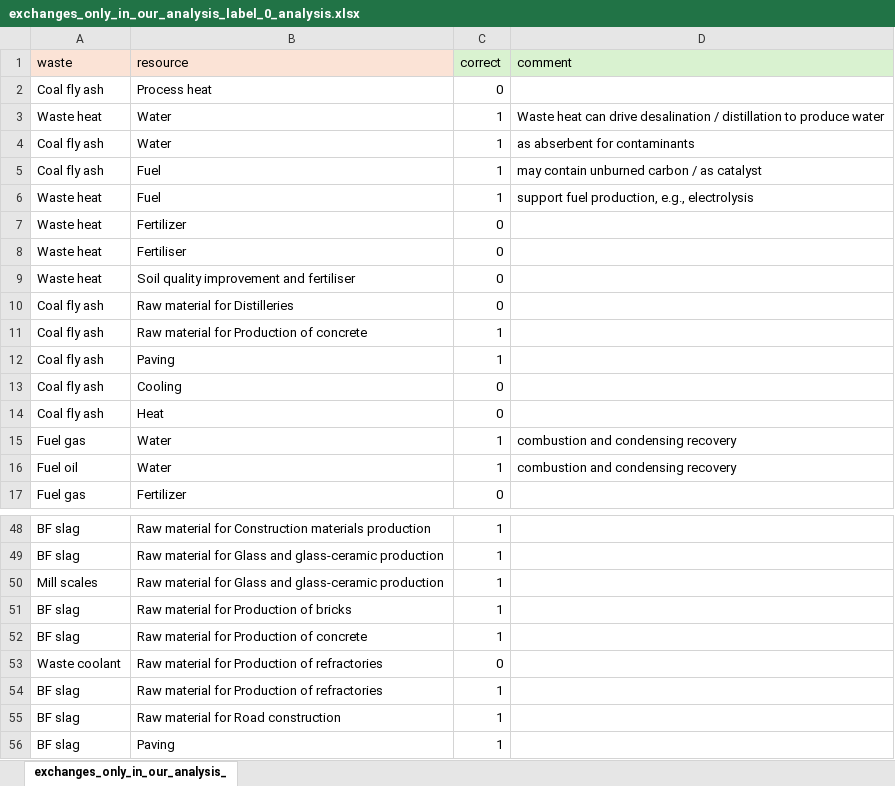
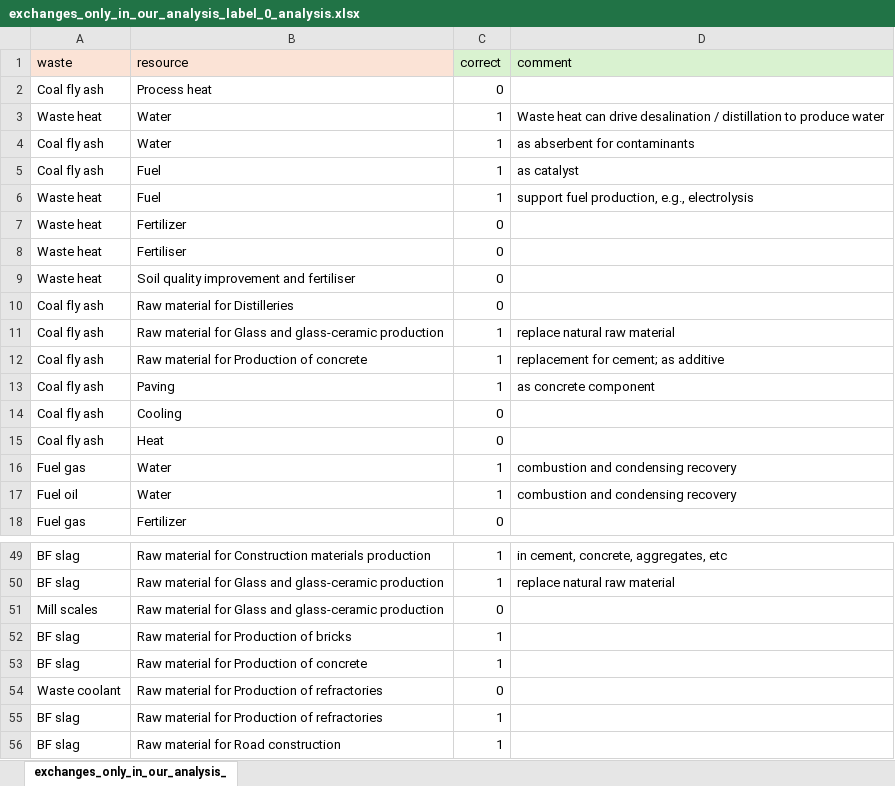
Before and after one commit to nancycyzl/W2RKG_application, an Excel workbook: case_study1/threshold_0.75/exchanges_only_in_our_analysis_label_0_analysis.xlsx, sheet exchanges_only_in_our_analysis_, drawn as a sheet; only a part is shown, gaps mark what is left out; the shorter side is filled out with more unchanged rows; values as stored, in another font and other column widths than the file's, no borders; addresses are those after the commit; the diff covers the shown part only; the diff names each change by its address in the sheet, - before the commit and + after, or states it on an @@ line.

```diff
--- a/case_study1/threshold_0.75/exchanges_only_in_our_analysis_label_0_analysis.xlsx (sheet exchanges_only_in_our_analysis_)
+++ b/case_study1/threshold_0.75/exchanges_only_in_our_analysis_label_0_analysis.xlsx (sheet exchanges_only_in_our_analysis_)
-D5 (comment): may contain unburned carbon / as catalyst
+D5 (comment): as catalyst
+row 11: Coal fly ash | Raw material for Glass and glass-ceramic production | 1 | replace natural raw material
-D12 (comment): (empty)
+D12 (comment): replacement for cement; as additive
-D13 (comment): (empty)
+D13 (comment): as concrete component
-D49 (comment): (empty)
+D49 (comment): in cement, concrete, aggregates, etc
-D50 (comment): (empty)
+D50 (comment): replace natural raw material
-C51 (correct): 1
+C51 (correct): 0
```
Also changed, not shown: 14 edited cells elsewhere in this sheet, case_study1/threshold_0.75/exchanges_only_in_our_analysis.xlsx, 6 other files.
